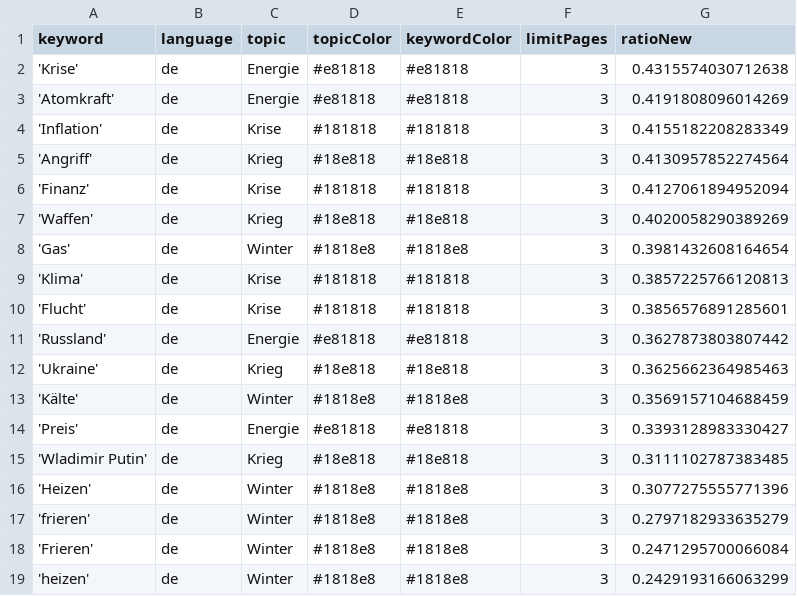
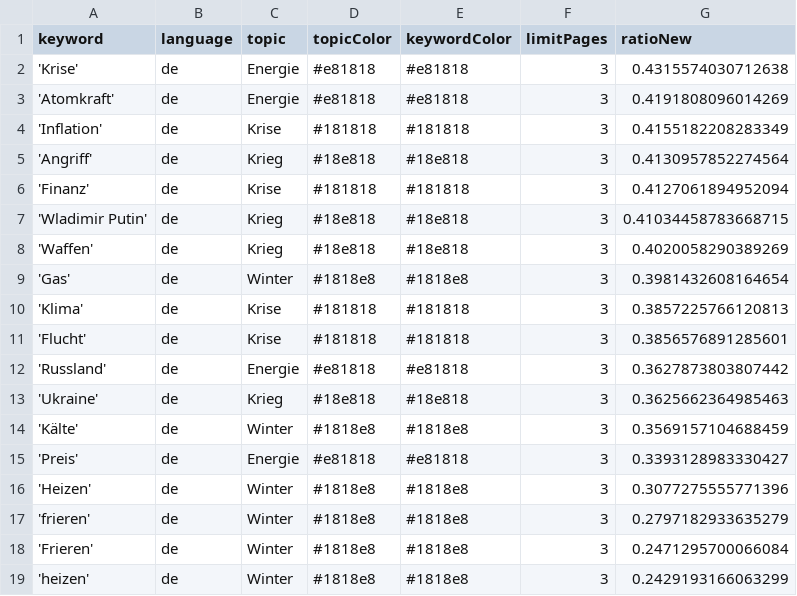
Before and after one commit to liese97-news/winterIsComing2, a CSV file: keywords.csv, drawn as a sheet; removed rows and columns are numbered as before the commit, all else as after; the diff names each change by its address in the sheet, - before the commit and + after, or states it on an @@ line.

```diff
--- a/keywords.csv
+++ b/keywords.csv
+row 7: 'Wladimir Putin' | de | Krieg | #18e818 | #18e818 | 3 | 0.41034458783668715
-row 15: 'Wladimir Putin' | de | Krieg | #18e818 | #18e818 | 3 | 0.3111102787383485
```
Also changed, not shown: 1 other file.
